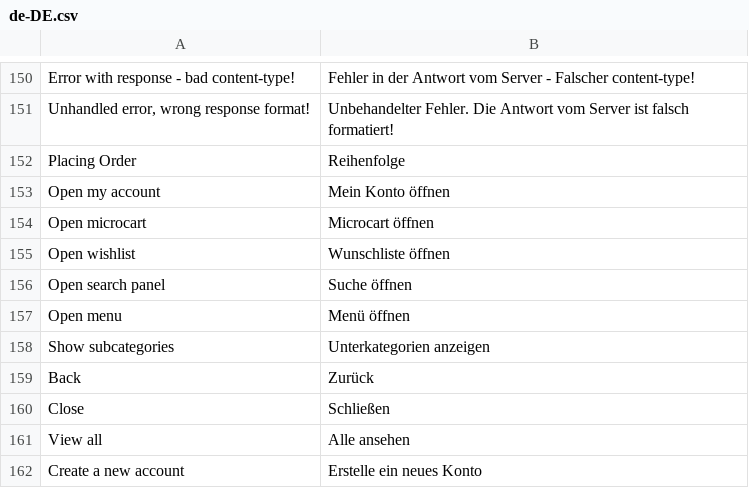
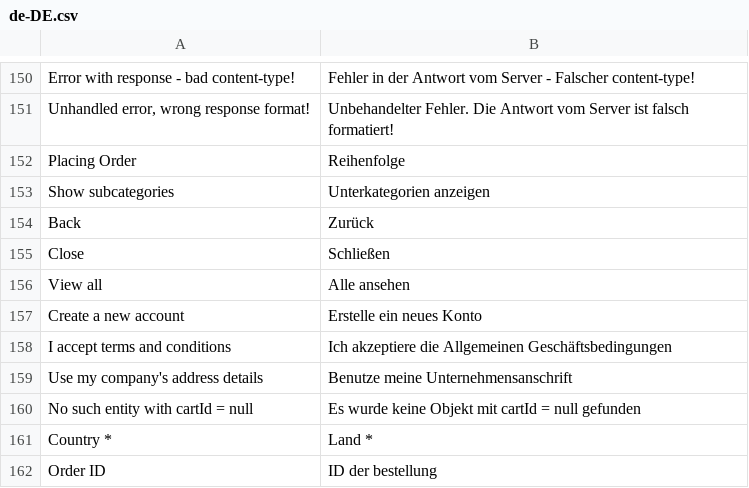
Before and after one commit to vuestorefront/vue-storefront, a CSV file: core/i18n/resource/i18n/de-DE.csv, drawn as a sheet; only a part is shown, gaps mark what is left out; the shorter side is filled out with more unchanged rows; the diff names each change by its address in the sheet, - before the commit and + after, or states it on an @@ line.

```diff
--- a/core/i18n/resource/i18n/de-DE.csv
+++ b/core/i18n/resource/i18n/de-DE.csv
-row 153: Open my account | Mein Konto öffnen
-row 154: Open microcart | Microcart öffnen
-row 155: Open wishlist | Wunschliste öffnen
-row 156: Open search panel | Suche öffnen
-row 157: Open menu | Menü öffnen
```
Also changed, not shown: core/i18n/resource/i18n/it-IT.csv, core/i18n/resource/i18n/jp-JP.csv, 5 other files.
